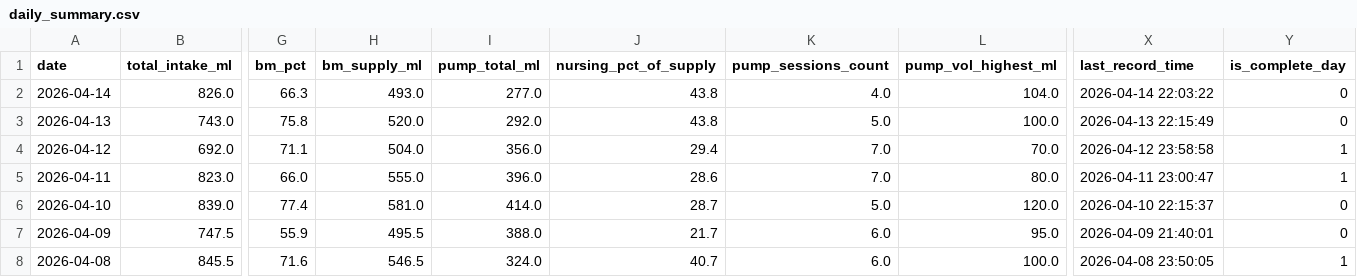
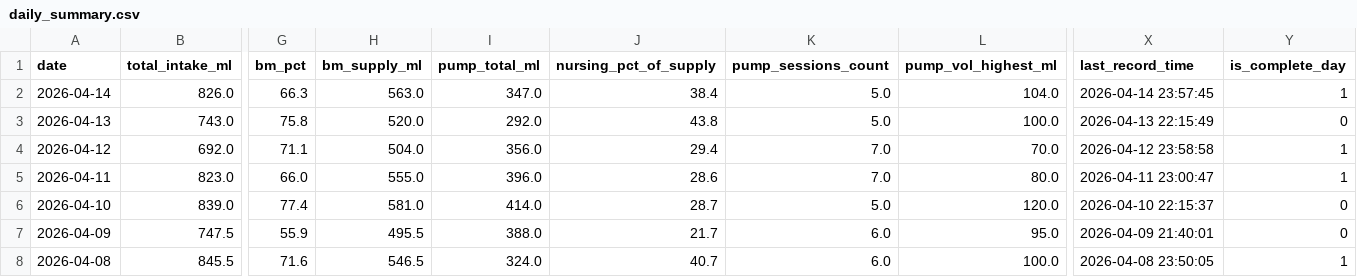
Before and after one commit to jaggiechu/breast-friend, a CSV file: daily_summary.csv, drawn as a sheet; only a part is shown, gaps mark what is left out; the diff names each change by its address in the sheet, - before the commit and + after, or states it on an @@ line.

```diff
--- a/daily_summary.csv
+++ b/daily_summary.csv
-H2 (bm_supply_ml): 493.0
+H2 (bm_supply_ml): 563.0
-I2 (pump_total_ml): 277.0
+I2 (pump_total_ml): 347.0
-J2 (nursing_pct_of_supply): 43.8
+J2 (nursing_pct_of_supply): 38.4
-K2 (pump_sessions_count): 4.0
+K2 (pump_sessions_count): 5.0
-X2 (last_record_time): 2026-04-14 22:03:22
+X2 (last_record_time): 2026-04-14 23:57:45
-Y2 (is_complete_day): 0
+Y2 (is_complete_day): 1
```
Also changed, not shown: session_detail.csv, 1 other file.
